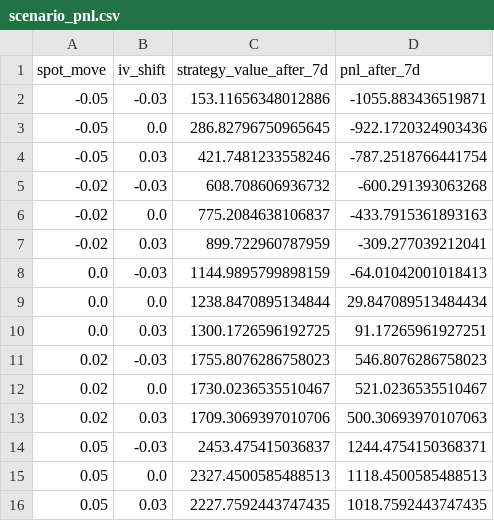
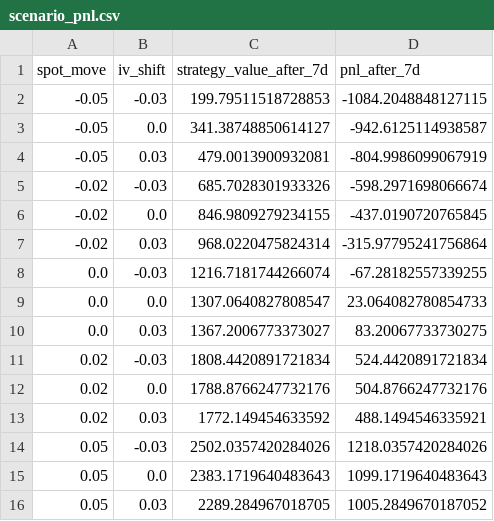
Before and after one commit to yunxichu/easytrade, a CSV file: research/outputs/wisecoin_option/scenario_pnl.csv, drawn as a sheet.

```diff
--- a/research/outputs/wisecoin_option/scenario_pnl.csv
+++ b/research/outputs/wisecoin_option/scenario_pnl.csv
@@ -1,16 +1,16 @@
 spot_move,iv_shift,strategy_value_after_7d,pnl_after_7d
--0.05,-0.03,153.11656348012886,-1055.883436519871
--0.05,0.0,286.82796750965645,-922.1720324903436
--0.05,0.03,421.7481233558246,-787.2518766441754
--0.02,-0.03,608.708606936732,-600.291393063268
--0.02,0.0,775.2084638106837,-433.7915361893163
--0.02,0.03,899.722960787959,-309.277039212041
-0.0,-0.03,1144.9895799898159,-64.01042001018413
-0.0,0.0,1238.8470895134844,29.847089513484434
-0.0,0.03,1300.1726596192725,91.17265961927251
-0.02,-0.03,1755.8076286758023,546.8076286758023
-0.02,0.0,1730.0236535510467,521.0236535510467
-0.02,0.03,1709.3069397010706,500.30693970107063
-0.05,-0.03,2453.475415036837,1244.4754150368371
-0.05,0.0,2327.4500585488513,1118.4500585488513
-0.05,0.03,2227.7592443747435,1018.7592443747435
+-0.05,-0.03,199.79511518728853,-1084.2048848127115
+-0.05,0.0,341.38748850614127,-942.6125114938587
+-0.05,0.03,479.0013900932081,-804.9986099067919
+-0.02,-0.03,685.7028301933326,-598.2971698066674
+-0.02,0.0,846.9809279234155,-437.0190720765845
+-0.02,0.03,968.0220475824314,-315.97795241756864
+0.0,-0.03,1216.7181744266074,-67.28182557339255
+0.0,0.0,1307.0640827808547,23.064082780854733
+0.0,0.03,1367.2006773373027,83.20067733730275
+0.02,-0.03,1808.4420891721834,524.4420891721834
+0.02,0.0,1788.8766247732176,504.8766247732176
+0.02,0.03,1772.149454633592,488.1494546335921
+0.05,-0.03,2502.0357420284026,1218.0357420284026
+0.05,0.0,2383.1719640483643,1099.1719640483643
+0.05,0.03,2289.284967018705,1005.2849670187052
```
Also changed, not shown: data/wisecoin_option/spy_option_chain_2026-06-18.csv, research/outputs/wisecoin_option/portfolio_greeks.csv, 18 other files.
